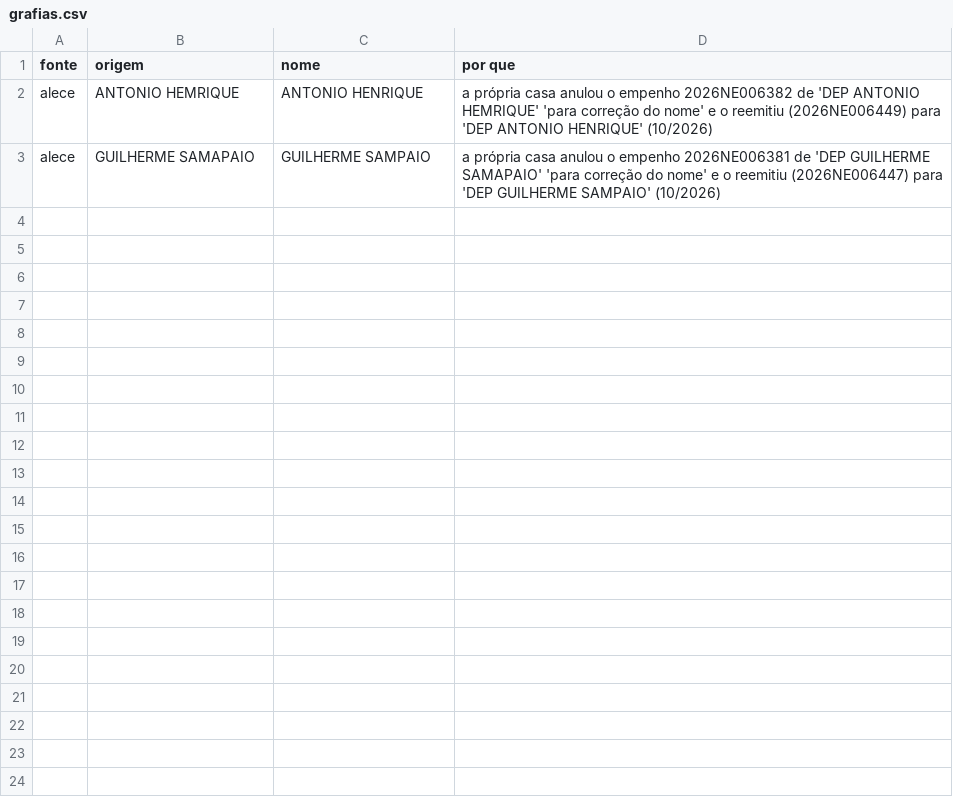
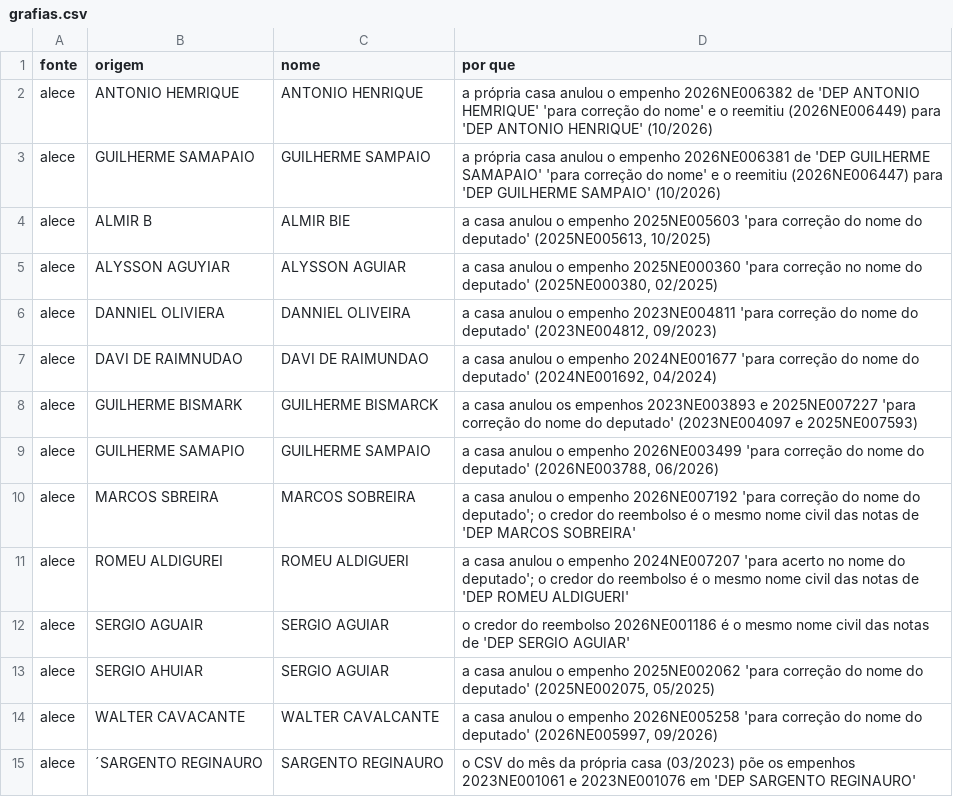
Before and after one commit to GustavoJannuzzi/rpa-transparencia, a CSV file: coleta/de_para/grafias.csv, drawn as a sheet; the diff names each change by its address in the sheet, - before the commit and + after, or states it on an @@ line.

Commit message:
CE: tela × CSV pelo nome normalizado (o CSV tira o acento solto); anulação com as grafias da casa; 12 grafias com prova na própria fonte AP e RN: de-para das categorias de 2023 a 2025

```diff
--- a/coleta/de_para/grafias.csv
+++ b/coleta/de_para/grafias.csv
+row 4: alece | ALMIR B | ALMIR BIE | a casa anulou o empenho 2025NE005603 'para correção do nome do deputado' (2025NE005613, 10/2025)
+row 5: alece | ALYSSON AGUYIAR | ALYSSON AGUIAR | a casa anulou o empenho 2025NE000360 'para correção no nome do deputado' (2025NE000380, 02/2025)
+row 6: alece | DANNIEL OLIVIERA | DANNIEL OLIVEIRA | a casa anulou o empenho 2023NE004811 'para correção do nome do deputado' (2023NE004812, 09/2023)
+row 7: alece | DAVI DE RAIMNUDAO | DAVI DE RAIMUNDAO | a casa anulou o empenho 2024NE001677 'para correção do nome do deputado' (2024NE001692, 04/2024)
+row 8: alece | GUILHERME BISMARK | GUILHERME BISMARCK | a casa anulou os empenhos 2023NE003893 e 2025NE007227 'para correção do nome do deputado' (2023NE004097 e 2025NE007593)
+row 9: alece | GUILHERME SAMAPIO | GUILHERME SAMPAIO | a casa anulou o empenho 2026NE003499 'para correção do nome do deputado' (2026NE003788, 06/2026)
+row 10: alece | MARCOS SBREIRA | MARCOS SOBREIRA | a casa anulou o empenho 2026NE007192 'para correção do nome do deputado'; o credor do reembolso é o mesmo nome civil das notas de 'DEP MARCOS SOBREIRA'
+row 11: alece | ROMEU ALDIGUREI | ROMEU ALDIGUERI | a casa anulou o empenho 2024NE007207 'para acerto no nome do deputado'; o credor do reembolso é o mesmo nome civil das notas de 'DEP ROMEU ALDIGUERI'
+row 12: alece | SERGIO AGUAIR | SERGIO AGUIAR | o credor do reembolso 2026NE001186 é o mesmo nome civil das notas de 'DEP SERGIO AGUIAR'
+row 13: alece | SERGIO AHUIAR | SERGIO AGUIAR | a casa anulou o empenho 2025NE002062 'para correção do nome do deputado' (2025NE002075, 05/2025)
+row 14: alece | WALTER CAVACANTE | WALTER CAVALCANTE | a casa anulou o empenho 2026NE005258 'para correção do nome do deputado' (2026NE005997, 09/2026)
+row 15: alece | ´SARGENTO REGINAURO | SARGENTO REGINAURO | o CSV do mês da própria casa (03/2023) põe os empenhos 2023NE001061 e 2023NE001076 em 'DEP SARGENTO REGINAURO'
```
Also changed, not shown: coleta/de_para/categorias.csv, 1 other file.
